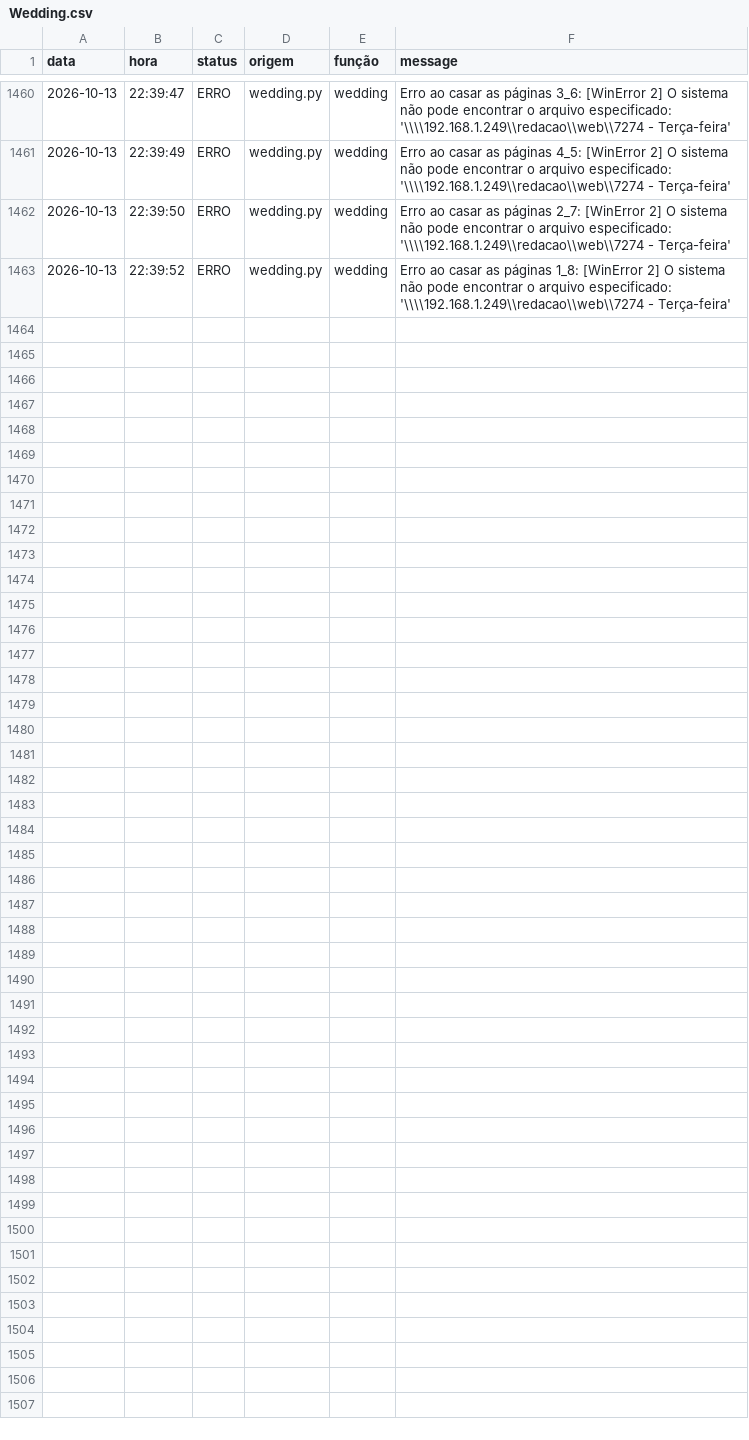
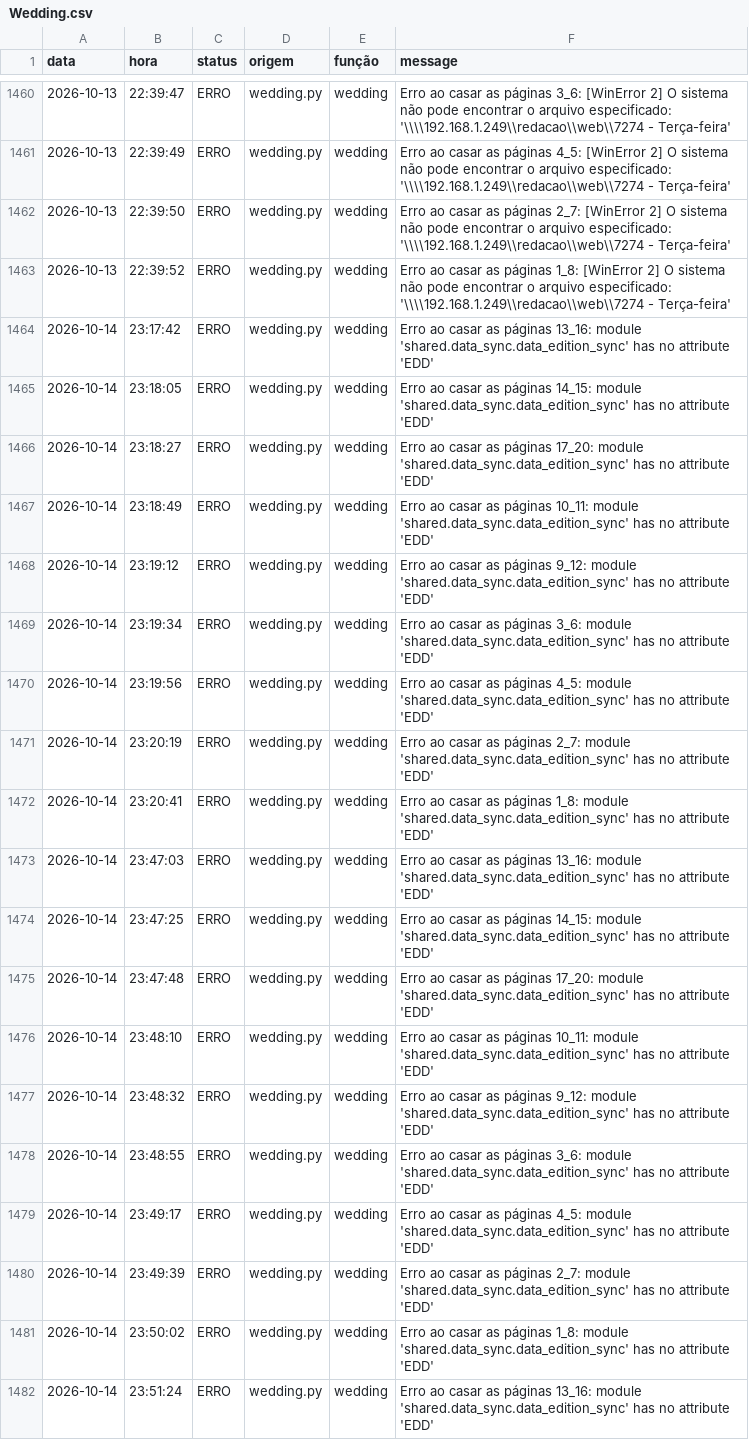
Before and after one commit to Krat-s/o_hoje_files, a CSV file: storage/logs/Wedding.csv, drawn as a sheet; only a part is shown, gaps mark what is left out.

```diff
--- a/storage/logs/Wedding.csv
+++ b/storage/logs/Wedding.csv
@@ -1463 +1463,20 @@ data,hora,status,origem,função,message
 2026-10-13,22:39:52,ERRO,wedding.py,wedding,Erro ao casar as páginas 1_8: [WinError 2] O sistema não pode encontrar o arquivo especificado: '\\\\192.168.1.249\\redacao\\web\\7274 - Terça-feira'
+2026-10-14,23:17:42,ERRO,wedding.py,wedding,Erro ao casar as páginas 13_16: module 'shared.data_sync.data_edition_sync' has no attribute 'EDD'
+2026-10-14,23:18:05,ERRO,wedding.py,wedding,Erro ao casar as páginas 14_15: module 'shared.data_sync.data_edition_sync' has no attribute 'EDD'
+2026-10-14,23:18:27,ERRO,wedding.py,wedding,Erro ao casar as páginas 17_20: module 'shared.data_sync.data_edition_sync' has no attribute 'EDD'
+2026-10-14,23:18:49,ERRO,wedding.py,wedding,Erro ao casar as páginas 10_11: module 'shared.data_sync.data_edition_sync' has no attribute 'EDD'
+2026-10-14,23:19:12,ERRO,wedding.py,wedding,Erro ao casar as páginas 9_12: module 'shared.data_sync.data_edition_sync' has no attribute 'EDD'
+2026-10-14,23:19:34,ERRO,wedding.py,wedding,Erro ao casar as páginas 3_6: module 'shared.data_sync.data_edition_sync' has no attribute 'EDD'
+2026-10-14,23:19:56,ERRO,wedding.py,wedding,Erro ao casar as páginas 4_5: module 'shared.data_sync.data_edition_sync' has no attribute 'EDD'
+2026-10-14,23:20:19,ERRO,wedding.py,wedding,Erro ao casar as páginas 2_7: module 'shared.data_sync.data_edition_sync' has no attribute 'EDD'
+2026-10-14,23:20:41,ERRO,wedding.py,wedding,Erro ao casar as páginas 1_8: module 'shared.data_sync.data_edition_sync' has no attribute 'EDD'
+2026-10-14,23:47:03,ERRO,wedding.py,wedding,Erro ao casar as páginas 13_16: module 'shared.data_sync.data_edition_sync' has no attribute 'EDD'
+2026-10-14,23:47:25,ERRO,wedding.py,wedding,Erro ao casar as páginas 14_15: module 'shared.data_sync.data_edition_sync' has no attribute 'EDD'
+2026-10-14,23:47:48,ERRO,wedding.py,wedding,Erro ao casar as páginas 17_20: module 'shared.data_sync.data_edition_sync' has no attribute 'EDD'
+2026-10-14,23:48:10,ERRO,wedding.py,wedding,Erro ao casar as páginas 10_11: module 'shared.data_sync.data_edition_sync' has no attribute 'EDD'
+2026-10-14,23:48:32,ERRO,wedding.py,wedding,Erro ao casar as páginas 9_12: module 'shared.data_sync.data_edition_sync' has no attribute 'EDD'
+2026-10-14,23:48:55,ERRO,wedding.py,wedding,Erro ao casar as páginas 3_6: module 'shared.data_sync.data_edition_sync' has no attribute 'EDD'
+2026-10-14,23:49:17,ERRO,wedding.py,wedding,Erro ao casar as páginas 4_5: module 'shared.data_sync.data_edition_sync' has no attribute 'EDD'
+2026-10-14,23:49:39,ERRO,wedding.py,wedding,Erro ao casar as páginas 2_7: module 'shared.data_sync.data_edition_sync' has no attribute 'EDD'
+2026-10-14,23:50:02,ERRO,wedding.py,wedding,Erro ao casar as páginas 1_8: module 'shared.data_sync.data_edition_sync' has no attribute 'EDD'
+2026-10-14,23:51:24,ERRO,wedding.py,wedding,Erro ao casar as páginas 13_16: module 'shared.data_sync.data_edition_sync' has no attribute 'EDD'
```
Also changed, not shown: 4 other files.
